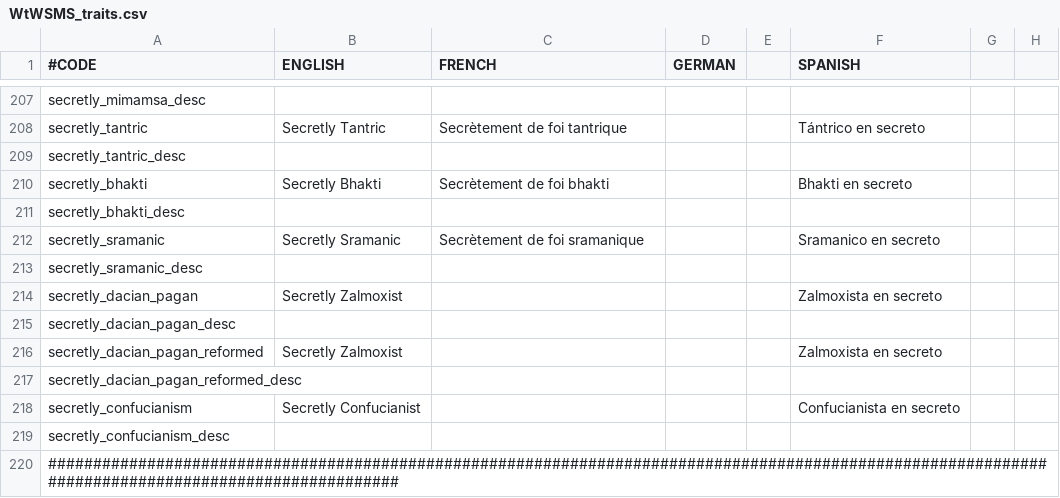
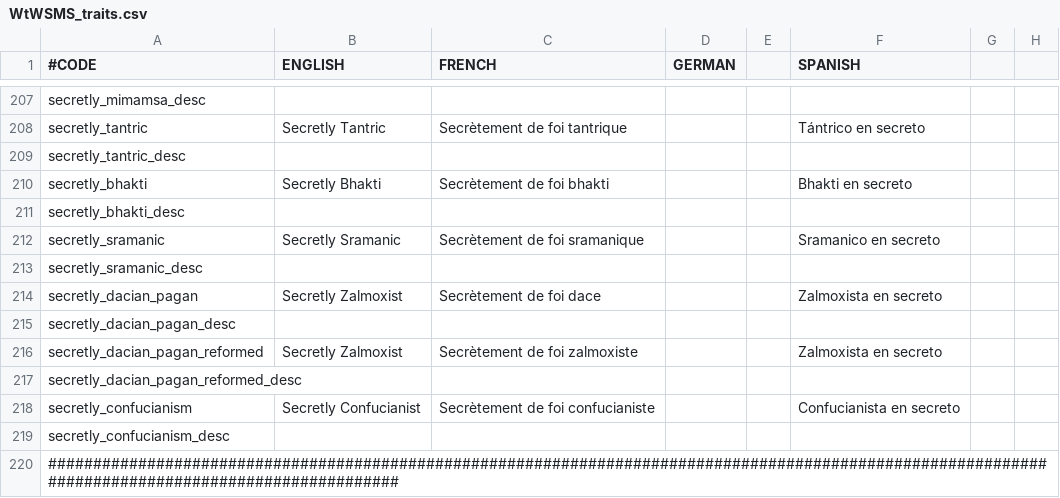
Before and after one commit to loup99/WtWSMS, a CSV file: WTWSMS/localisation/WtWSMS_traits.csv, drawn as a sheet; only a part is shown, gaps mark what is left out; the diff covers the shown part only; the diff names each change by its address in the sheet, - before the commit and + after, or states it on an @@ line.

Commit message:
French Trait Translation #87
- Translated some more traits into French

```diff
--- a/WTWSMS/localisation/WtWSMS_traits.csv
+++ b/WTWSMS/localisation/WtWSMS_traits.csv
-C214 (FRENCH): (empty)
+C214 (FRENCH): Secrètement de foi dace
-C216 (FRENCH): (empty)
+C216 (FRENCH): Secrètement de foi zalmoxiste
-C218 (FRENCH): (empty)
+C218 (FRENCH): Secrètement de foi confucianiste
```
Also changed, not shown: 12 edited cells elsewhere in this file.
